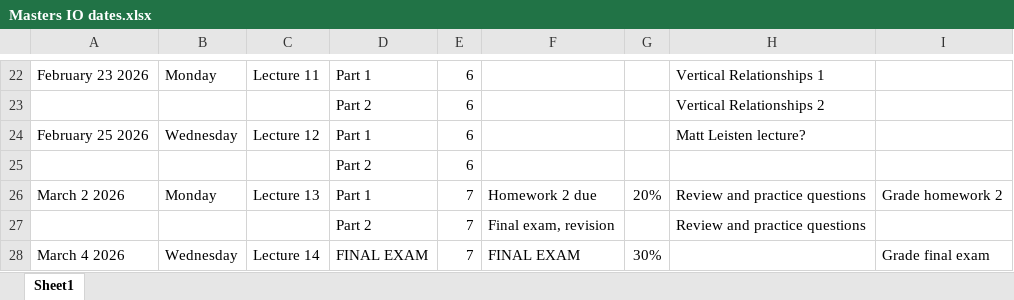
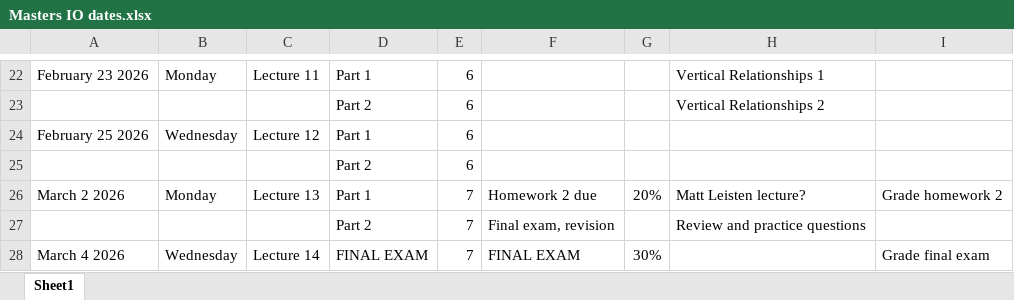
Before and after one commit to nvreug/masters_io, an Excel workbook: Masters IO dates.xlsx, sheet Sheet1, drawn as a sheet; only a part is shown, gaps mark what is left out; values as stored, in another font and other column widths than the file's, no borders; the diff names each change by its address in the sheet, - before the commit and + after, or states it on an @@ line.

```diff
--- a/Masters IO dates.xlsx (sheet Sheet1)
+++ b/Masters IO dates.xlsx (sheet Sheet1)
-H24: Matt Leisten lecture?
+H24: (empty)
-H26: Review and practice questions
+H26: Matt Leisten lecture?
```
Also changed, not shown: 7 other files.
